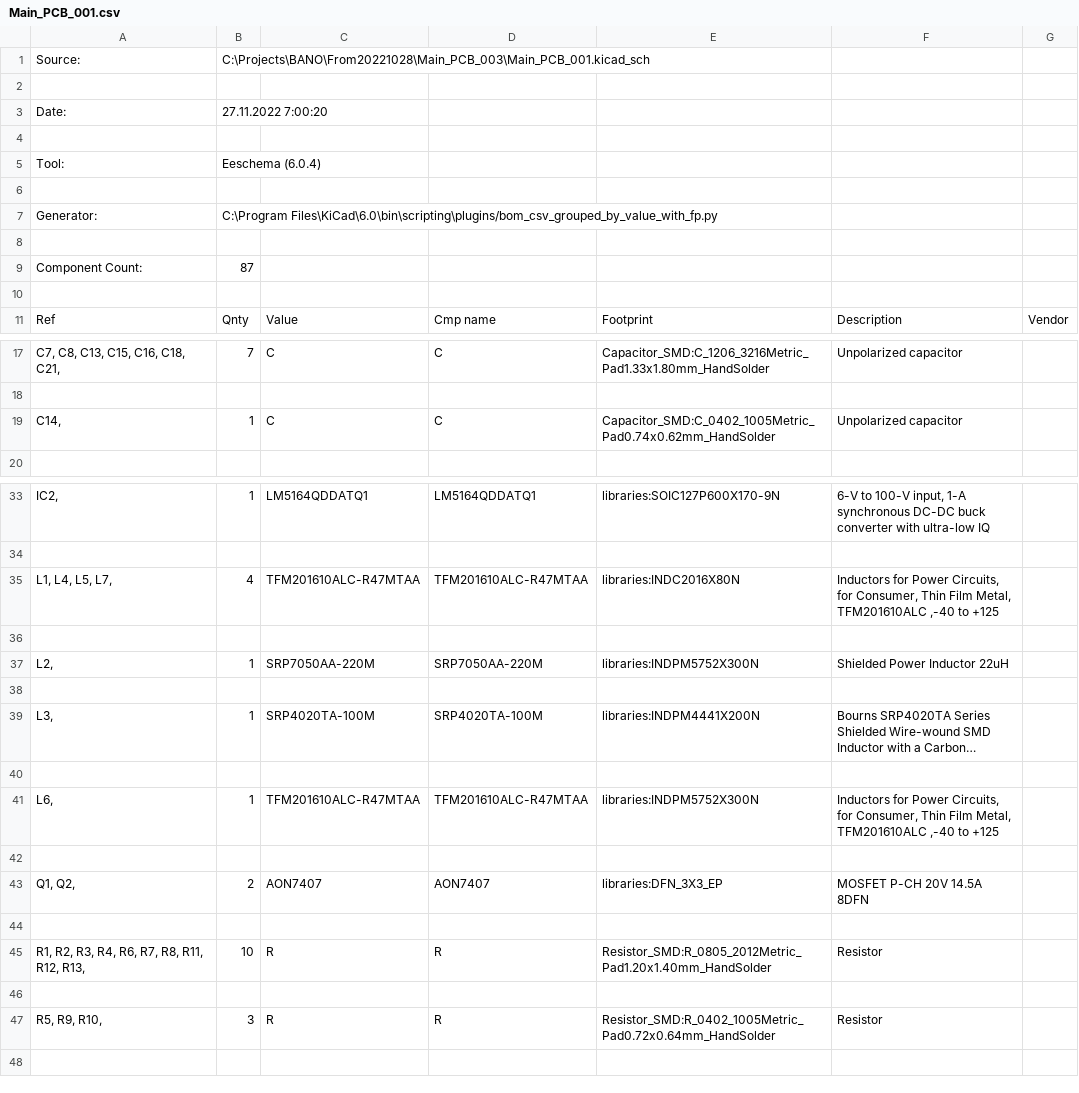
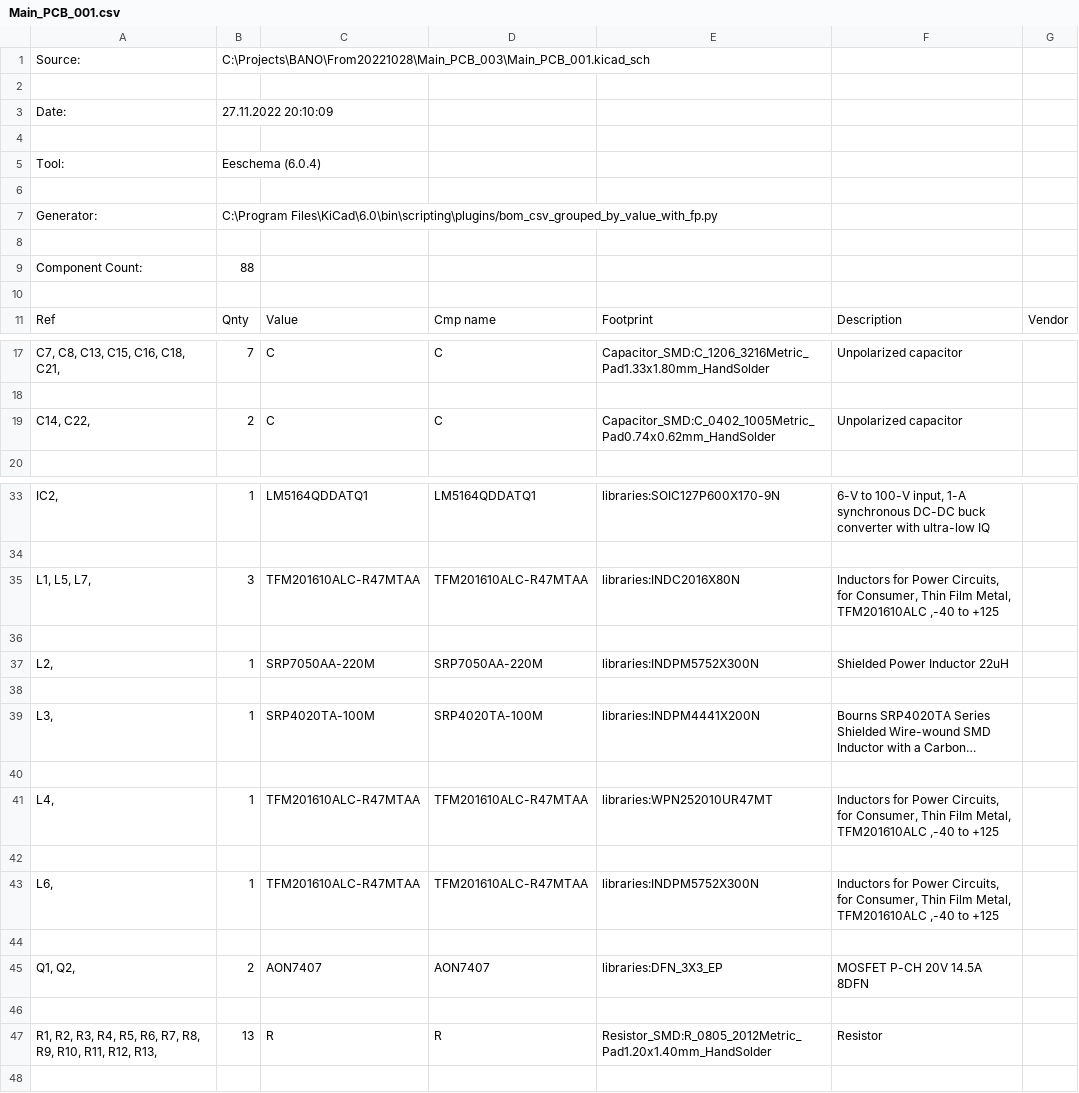
Before and after one commit to ZoAndr/BANO4, a CSV file: Main_PCB_003/Main_PCB_001.csv, drawn as a sheet; only a part is shown, gaps mark what is left out; long unchanged cells end in ….

```diff
--- a/Main_PCB_003/Main_PCB_001.csv
+++ b/Main_PCB_003/Main_PCB_001.csv
@@ -2,3 +2,3 @@
 
-"Date:","27.11.2022 7:00:20"
+"Date:","27.11.2022 20:10:09"
 
@@ -8,3 +8,3 @@
 
-"Component Count:","87"
+"Component Count:","88"
 
@@ -18,3 +18,3 @@
 
-"C14, ","1","C","C","Capacitor_SMD:C_0402_1005Metric_Pad0.74x0.62mm_HandSolder","Unpolarized capacitor",""
+"C14, C22, ","2","C","C","Capacitor_SMD:C_0402_1005Metric_Pad0.74x0.62mm_HandSolder","Unpolarized capacitor",""
 
@@ -34,3 +34,3 @@
 
-"L1, L4, L5, L7, ","4","TFM201610ALC-R47MTAA","TFM201610ALC-R47MTAA","libraries:INDC2016X80N","Inductors for Power Circuits, for Consumer, Thin Film Metal, TFM201610ALC ,-40 to +125",""
+"L1, L5, L7, ","3","TFM201610ALC-R47MTAA","TFM201610ALC-R47MTAA","libraries:INDC2016X80N","Inductors for Power Circuits, for Consumer, Thin Film Metal, TFM201610ALC ,-40 to +125",""
 
@@ -40,2 +40,4 @@
 
+"L4, ","1","TFM201610ALC-R47MTAA","TFM201610ALC-R47MTAA","libraries:WPN252010UR47MT","Inductors for Power Circuits, for Consumer, Thin Film Metal, TFM201610ALC ,-40 to +125",""
+
 "L6, ","1","TFM201610ALC-R47MTAA","TFM201610ALC-R47MTAA","libraries:INDPM5752X300N","Inductors for Power Circuits, for Consumer, Thin Film Metal, TFM201610ALC ,-40 to +125",""
@@ -44,5 +46,3 @@
 
-"R1, R2, R3, R4, R6, R7, R8, R11, R12, R13, ","10","R","R","Resistor_SMD:R_0805_2012Metric_Pad1.20x1.40mm_HandSolder","Resistor",""
-
-"R5, R9, R10, ","3","R","R","Resistor_SMD:R_0402_1005Metric_Pad0.72x0.64mm_HandSolder","Resistor",""
+"R1, R2, R3, R4, R5, R6, R7, R8, R9, R10, R11, R12, R13, ","13","R","R","Resistor_SMD:R_0805_2012Metric_Pad1.20x1.40mm_HandSolder","Resistor",""
 
```
Also changed, not shown: 19 other files.
